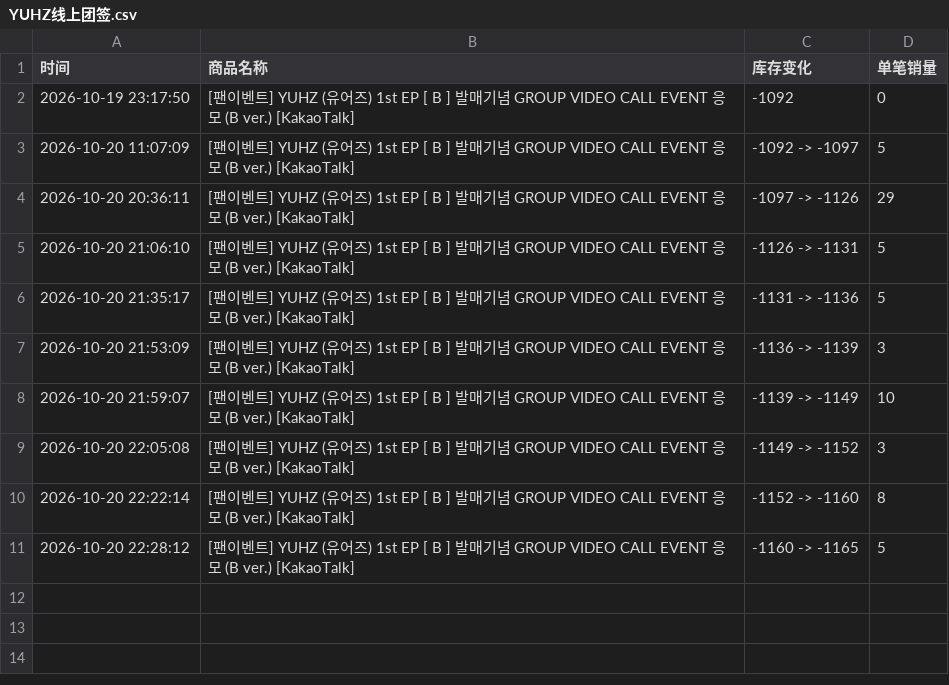
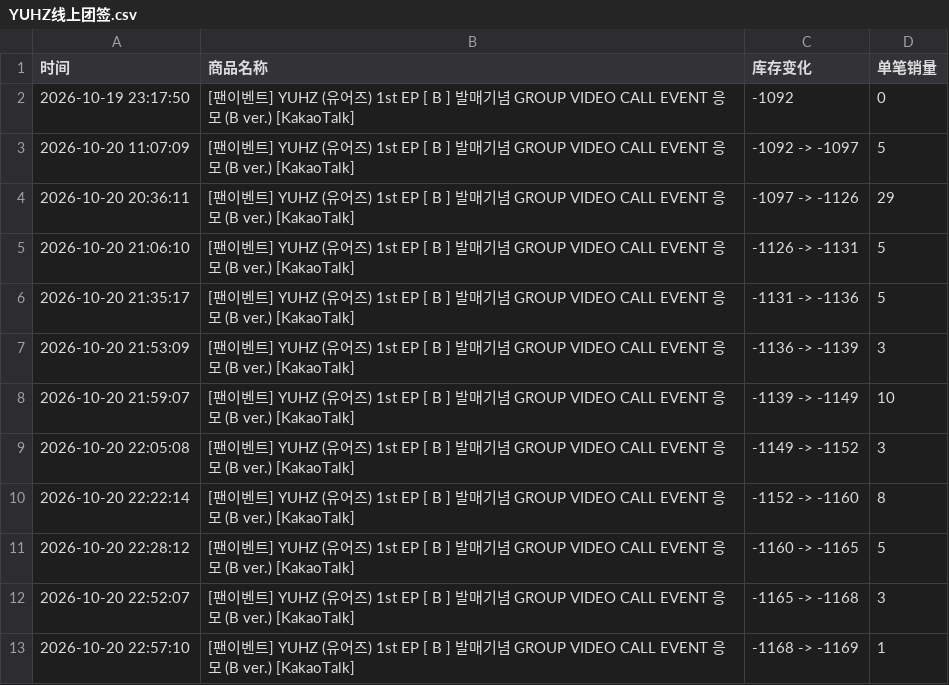
Before and after one commit to Juineii/yuhz_br1020, a CSV file: YUHZ线上团签.csv, drawn as a sheet.

```diff
--- a/YUHZ线上团签.csv
+++ b/YUHZ线上团签.csv
@@ -11 +11,3 @@
 2026-10-20 22:28:12,[팬이벤트] YUHZ (유어즈) 1st EP [ B ] 발매기념 GROUP VIDEO CALL EVENT 응모 (B ver.) [KakaoTalk],-1160 -> -1165,5
+2026-10-20 22:52:07,[팬이벤트] YUHZ (유어즈) 1st EP [ B ] 발매기념 GROUP VIDEO CALL EVENT 응모 (B ver.) [KakaoTalk],-1165 -> -1168,3
+2026-10-20 22:57:10,[팬이벤트] YUHZ (유어즈) 1st EP [ B ] 발매기념 GROUP VIDEO CALL EVENT 응모 (B ver.) [KakaoTalk],-1168 -> -1169,1
```
Also changed, not shown: YUHZ线下团签.csv.
